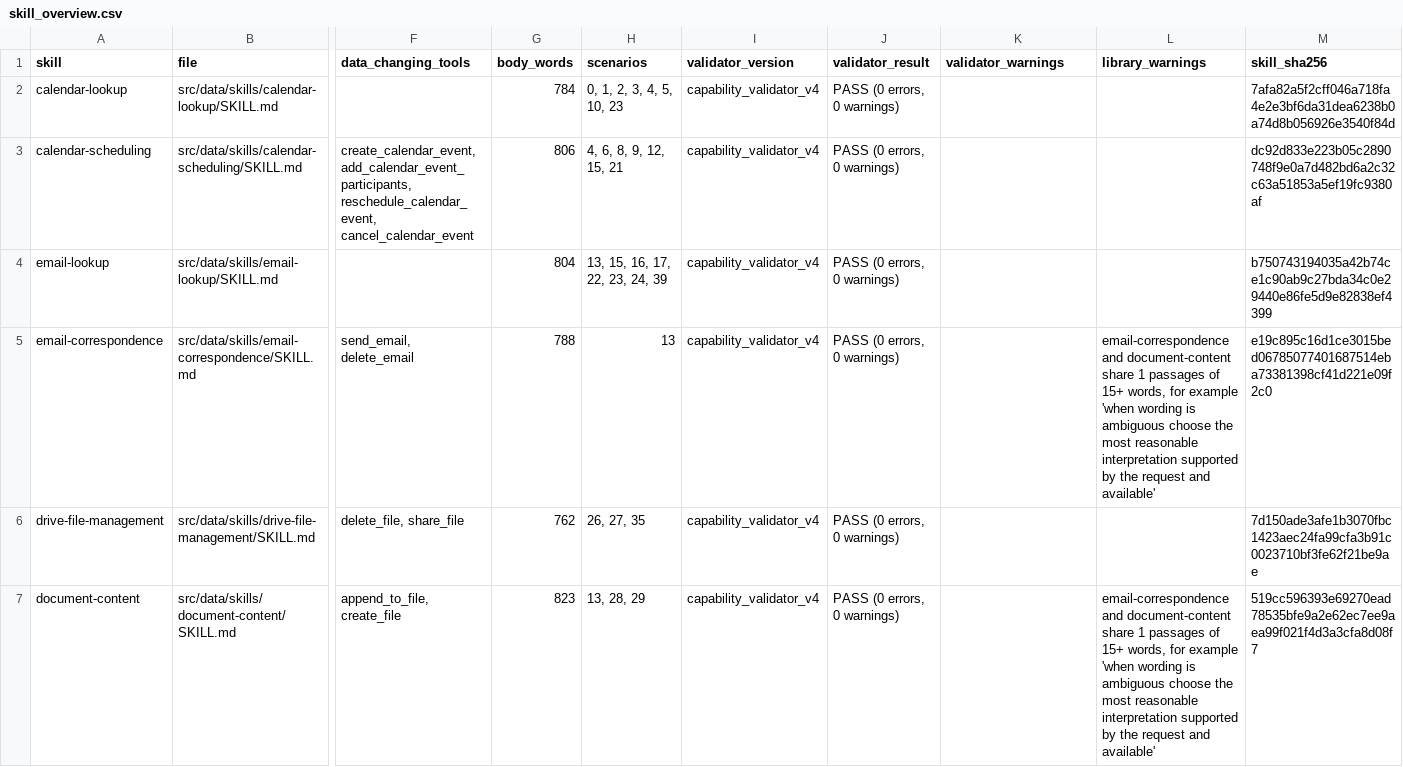
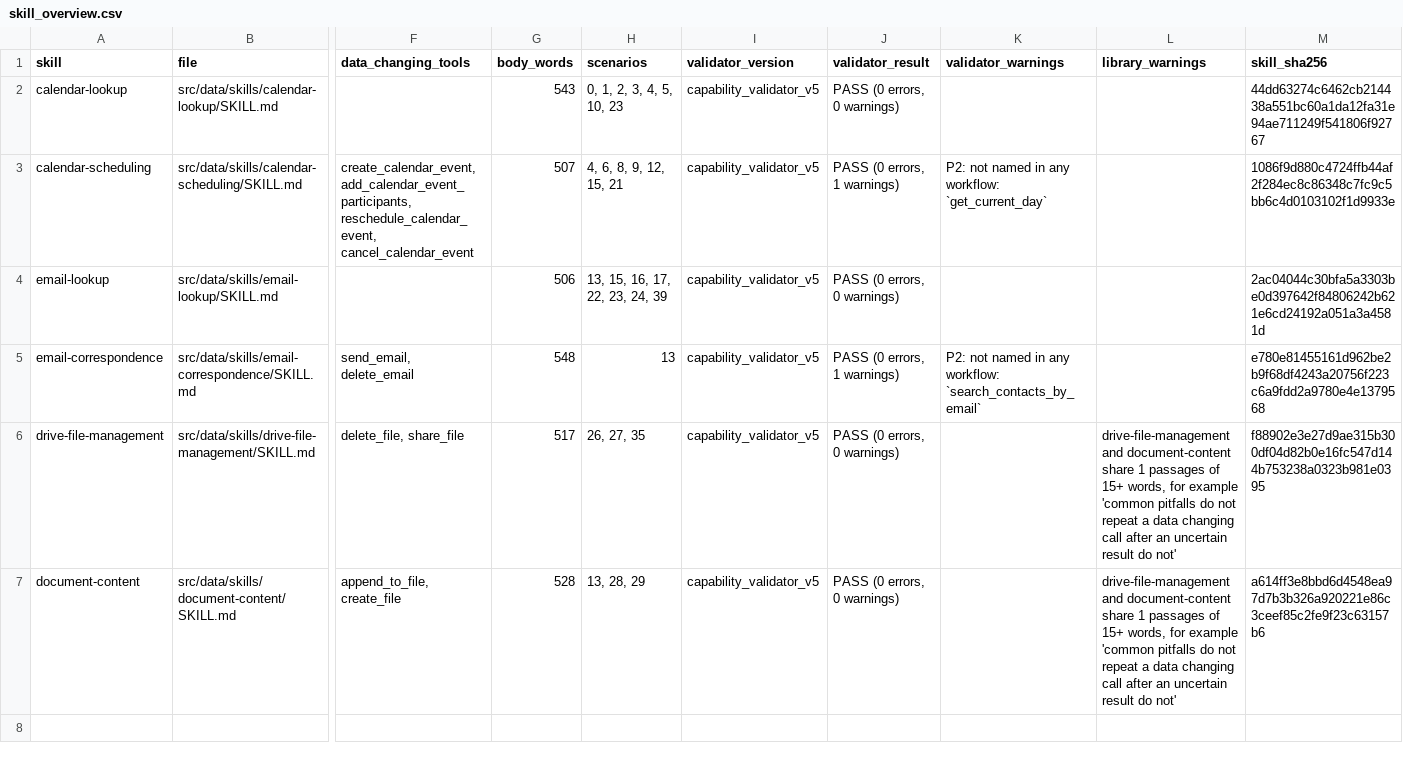
Before and after one commit to Shuwuwu/HCI-Agent-Transparency, a CSV file: src/data/skill_library/review/skill_overview.csv, drawn as a sheet; only a part is shown, gaps mark what is left out; the diff names each change by its address in the sheet, - before the commit and + after, or states it on an @@ line.

```diff
--- a/src/data/skill_library/review/skill_overview.csv
+++ b/src/data/skill_library/review/skill_overview.csv
-G2 (body_words): 784
+G2 (body_words): 543
-I2:I7 (validator_version): capability_validator_v4
+I2:I7 (validator_version): capability_validator_v5
-M2 (skill_sha256): 7afa82a5f2cff046a718fa4e2e3bf6da31dea6238b0a74d8b056926e3540f84d
+M2 (skill_sha256): 44dd63274c6462cb214438a551bc60a1da12fa31e94ae711249f541806f92767
-G3 (body_words): 806
+G3 (body_words): 507
-J3 (validator_result): PASS (0 errors, 0 warnings)
+J3 (validator_result): PASS (0 errors, 1 warnings)
-K3 (validator_warnings): (empty)
+K3 (validator_warnings): P2: not named in any workflow: `get_current_day`
-M3 (skill_sha256): dc92d833e223b05c2890748f9e0a7d482bd6a2c32c63a51853a5ef19fc9380af
+M3 (skill_sha256): 1086f9d880c4724ffb44af2f284ec8c86348c7fc9c5bb6c4d0103102f1d9933e
-G4 (body_words): 804
+G4 (body_words): 506
-M4 (skill_sha256): b750743194035a42b74ce1c90ab9c27bda34c0e29440e86fe5d9e82838ef4399
+M4 (skill_sha256): 2ac04044c30bfa5a3303be0d397642f84806242b621e6cd24192a051a3a4581d
-G5 (body_words): 788
+G5 (body_words): 548
-J5 (validator_result): PASS (0 errors, 0 warnings)
+J5 (validator_result): PASS (0 errors, 1 warnings)
-K5 (validator_warnings): (empty)
+K5 (validator_warnings): P2: not named in any workflow: `search_contacts_by_email`
-L5 (library_warnings): email-correspondence and document-content share 1 passages of 15+ words, for example 'when wording is ambiguous choose the most reasonable interpretation supported by the request and available'
+L5 (library_warnings): (empty)
-M5 (skill_sha256): e19c895c16d1ce3015bed06785077401687514eba73381398cf41d221e09f2c0
+M5 (skill_sha256): e780e81455161d962be2b9f68df4243a20756f223c6a9fdd2a9780e4e1379568
-G6 (body_words): 762
+G6 (body_words): 517
-L6 (library_warnings): (empty)
+L6 (library_warnings): drive-file-management and document-content share 1 passages of 15+ words, for example 'common pitfalls do not repeat a data changing call after an uncertain result do not'
-M6 (skill_sha256): 7d150ade3afe1b3070fbc1423aec24fa99cfa3b91c0023710bf3fe62f21be9ae
+M6 (skill_sha256): f88902e3e27d9ae315b300df04d82b0e16fc547d144b753238a0323b981e0395
-G7 (body_words): 823
+G7 (body_words): 528
-L7 (library_warnings): email-correspondence and document-content share 1 passages of 15+ words, for example 'when wording is ambiguous choose the most reasonable interpretation supported by the request and available'
+L7 (library_warnings): drive-file-management and document-content share 1 passages of 15+ words, for example 'common pitfalls do not repeat a data changing call after an uncertain result do not'
-M7 (skill_sha256): 519cc596393e69270ead78535bfe9a2e62ec7ee9aea99f021f4d3a3cfa8d08f7
+M7 (skill_sha256): a614ff3e8bbd6d4548ea97d7b3b326a920221e86c3ceef85c2fe9f23c63157b6
```
Also changed, not shown: src/data/skill_library/review/scenario_support.csv, src/data/skill_library/review/skill_criteria.csv, 54 other files.
